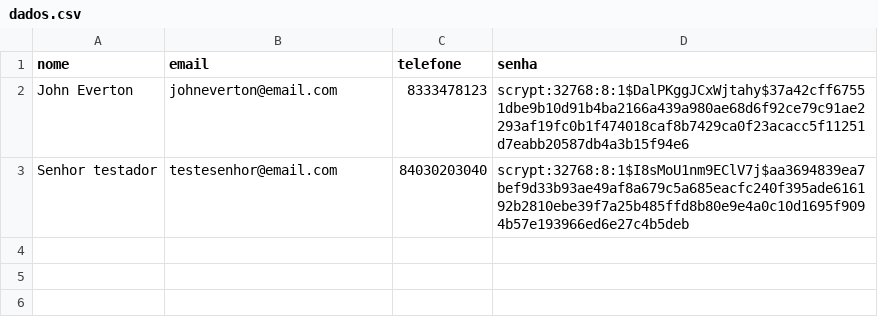
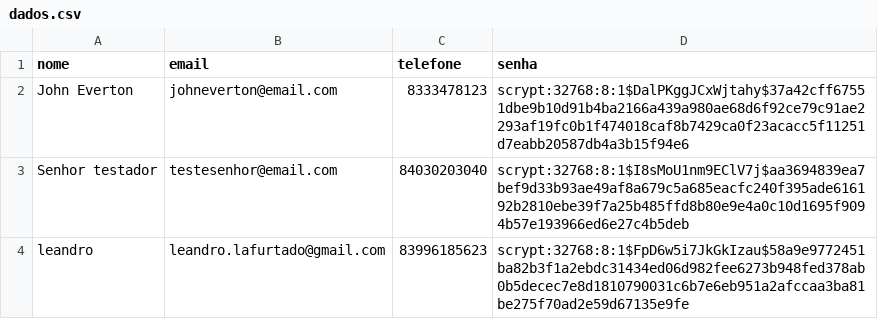
Before and after one commit to MiguelAraujo3/OverClock, a CSV file: data/dados.csv, drawn as a sheet.

```diff
--- a/data/dados.csv
+++ b/data/dados.csv
@@ -3 +3,2 @@ John Everton,johneverton@email.com,8333478123,scrypt:32768:8:1$DalPKggJCxWjtahy$
 Senhor testador,testesenhor@email.com,84030203040,scrypt:32768:8:1$I8sMoU1nm9EClV7j$aa3694839ea7bef9d33b93ae49af8a679c5a685eacfc240f395ade616192b2810ebe39f7a25b485ffd8b80e9e4a0c10d1695f9094b57e193966ed6e27c4b5deb
+leandro,leandro.lafurtado@gmail.com,83996185623,scrypt:32768:8:1$FpD6w5i7JkGkIzau$58a9e9772451ba82b3f1a2ebdc31434ed06d982fee6273b948fed378ab0b5decec7e8d1810790031c6b7e6eb951a2afccaa3ba81be275f70ad2e59d67135e9fe
```
Also changed, not shown: 1 other file.
